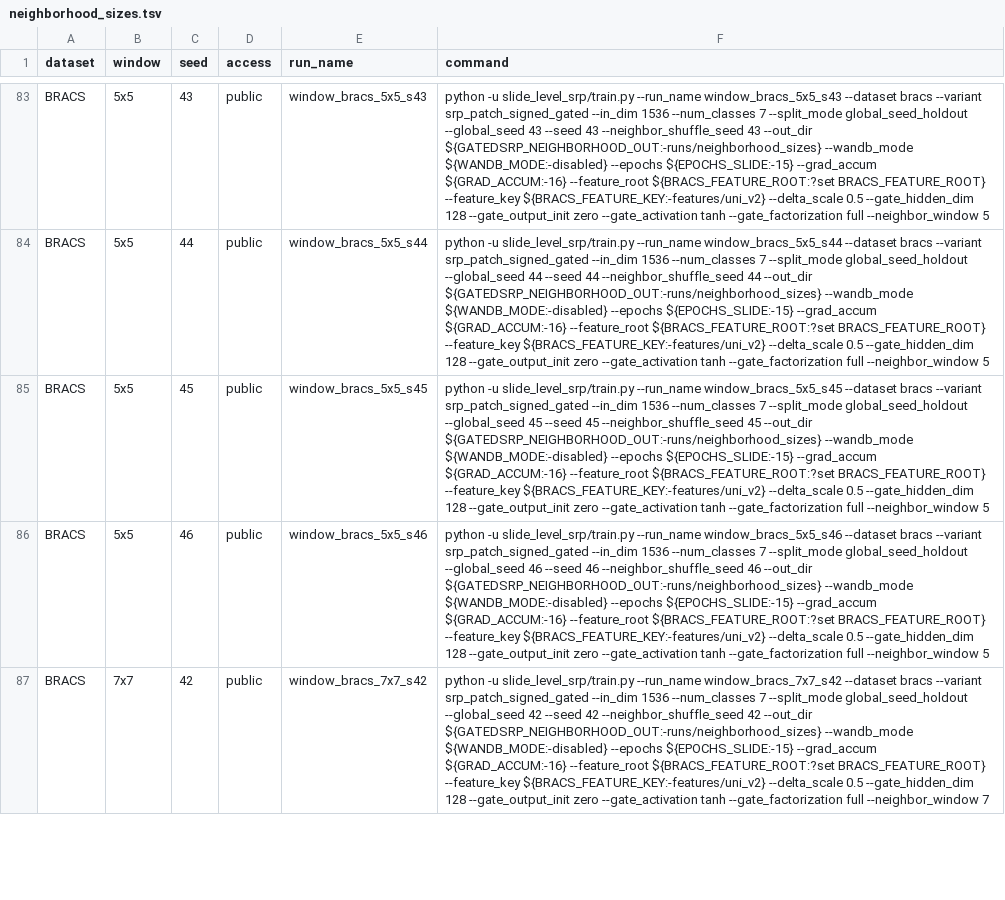
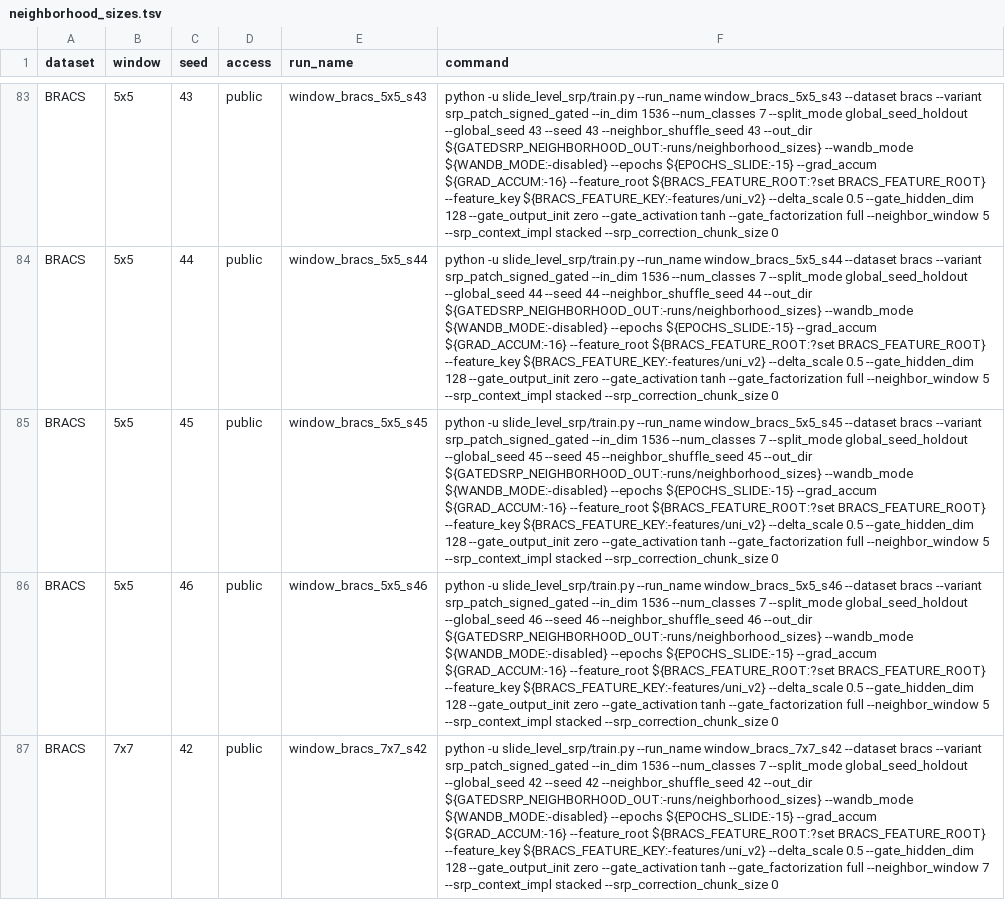
Before and after one commit to AtlasAnalyticsLab/GatedSRP, a TSV file: configs/neighborhood_sizes.tsv, drawn as a sheet; only a part is shown, gaps mark what is left out; the diff covers the shown part only; the diff names each change by its address in the sheet, - before the commit and + after, or states it on an @@ line.

```diff
--- a/configs/neighborhood_sizes.tsv
+++ b/configs/neighborhood_sizes.tsv
-F83 (command): …--neighbor_window 5
+F83 (command): …--neighbor_window 5 --srp_context_impl stacked --srp_correction_chunk_size 0
-F84 (command): …--neighbor_window 5
+F84 (command): …--neighbor_window 5 --srp_context_impl stacked --srp_correction_chunk_size 0
-F85 (command): …--neighbor_window 5
+F85 (command): …--neighbor_window 5 --srp_context_impl stacked --srp_correction_chunk_size 0
-F86 (command): …--neighbor_window 5
+F86 (command): …--neighbor_window 5 --srp_context_impl stacked --srp_correction_chunk_size 0
-F87 (command): …--neighbor_window 7
+F87 (command): …--neighbor_window 7 --srp_context_impl stacked --srp_correction_chunk_size 0
```
Also changed, not shown: 85 edited cells elsewhere in this file, configs/classification_tasks.tsv, configs/coefficient_parameterizations.tsv, 14 other files.
